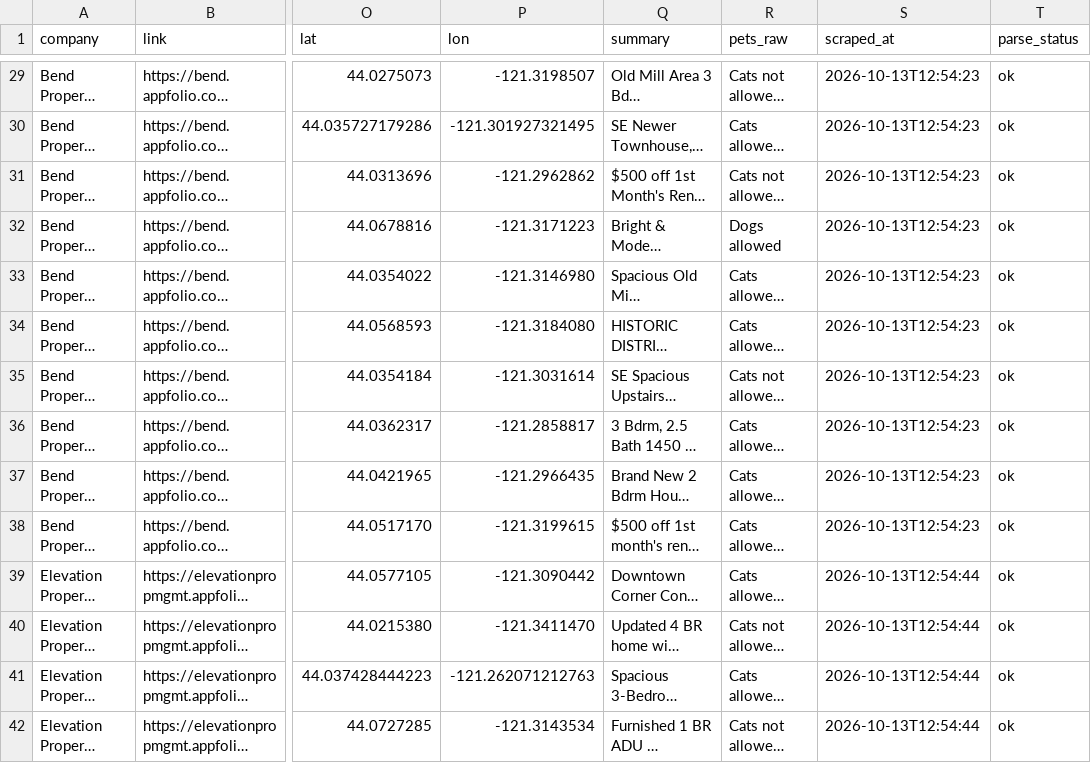
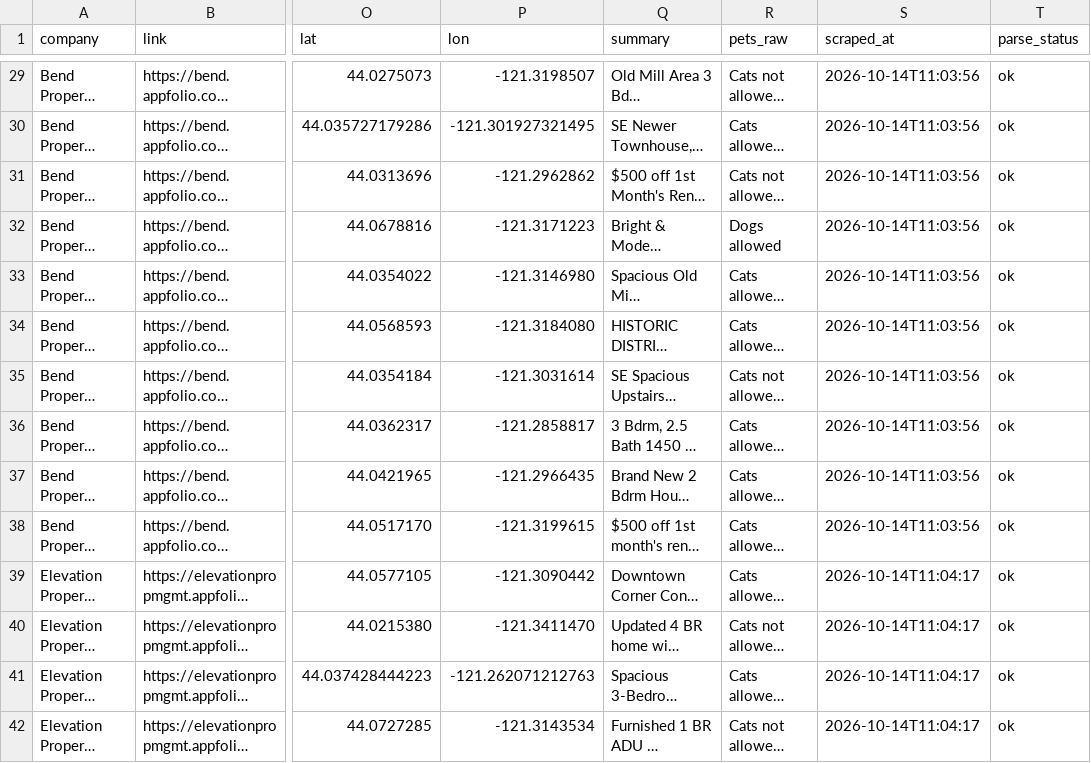
Before and after one commit to NBPub/bend_rentals, a CSV file: data/listings.csv, drawn as a sheet; only a part is shown, gaps mark what is left out; long unchanged cells end in …; the diff covers the shown part only; the diff names each change by its address in the sheet, - before the commit and + after, or states it on an @@ line.

```diff
--- a/data/listings.csv
+++ b/data/listings.csv
-S29:S38 (scraped_at): 2026-10-13T12:54:23
+S29:S38 (scraped_at): 2026-10-14T11:03:56
-S39:S42 (scraped_at): 2026-10-13T12:54:44
+S39:S42 (scraped_at): 2026-10-14T11:04:17
```
Also changed, not shown: 2 removed rows and 132 edited cells elsewhere in this file, 2 other files.
